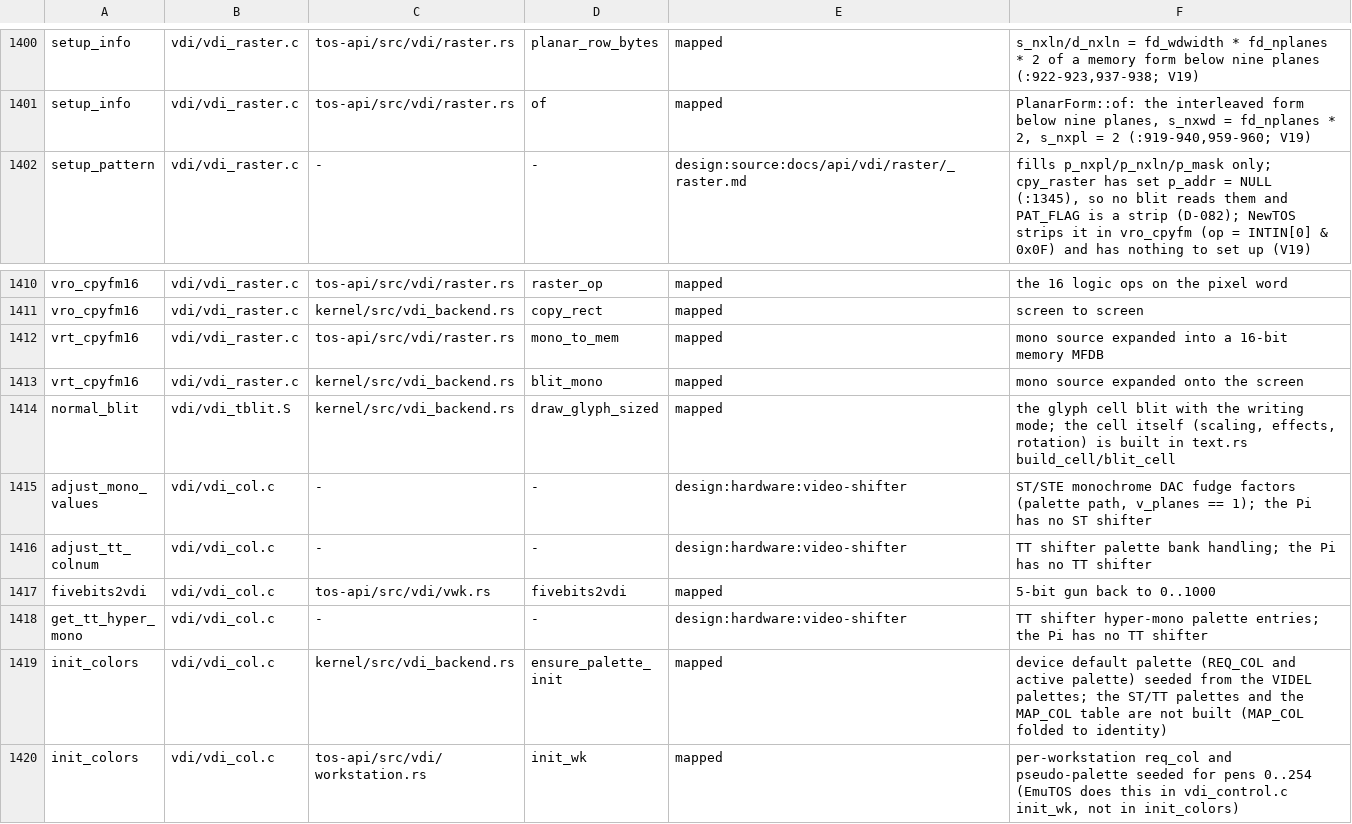
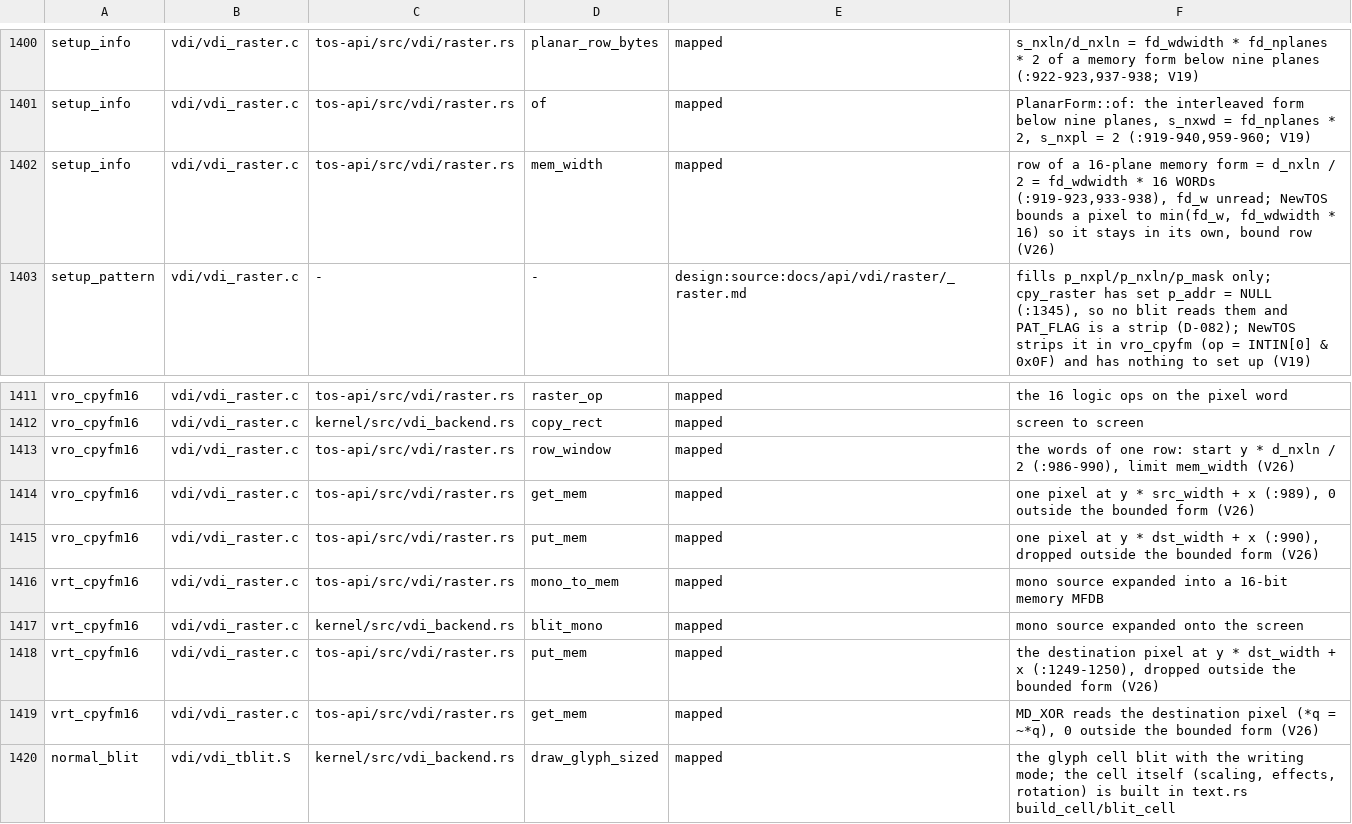
Before and after one commit to tuxie01/NewTOS, a TSV file: docs/analysis/deps/mapping.tsv, drawn as a sheet; only a part is shown, gaps mark what is left out; the shorter side is filled out with more unchanged rows.

```diff
--- a/docs/analysis/deps/mapping.tsv
+++ b/docs/analysis/deps/mapping.tsv
@@ -1401,2 +1401,3 @@ setup_info	vdi/vdi_raster.c	tos-api/src/vdi/raster.rs	planar_row_bytes	mapped	s_
 setup_info	vdi/vdi_raster.c	tos-api/src/vdi/raster.rs	of	mapped	PlanarForm::of: the interleaved form below nine planes, s_nxwd = fd_nplanes * 2, s_nxpl = 2 (:919-940,959-960; V19)
+setup_info	vdi/vdi_raster.c	tos-api/src/vdi/raster.rs	mem_width	mapped	row of a 16-plane memory form = d_nxln / 2 = fd_wdwidth * 16 WORDs (:919-923,933-938), fd_w unread; NewTOS bounds a pixel to min(fd_w, fd_wdwidth * 16) so it stays in its own, bound row (V26)
 setup_pattern	vdi/vdi_raster.c	-	-	design:source:docs/api/vdi/raster/_raster.md	fills p_nxpl/p_nxln/p_mask only; cpy_raster has set p_addr = NULL (:1345), so no blit reads them and PAT_FLAG is a strip (D-082); NewTOS strips it in vro_cpyfm (op = INTIN[0] & 0x0F) and has nothing to set up (V19)
@@ -1411,4 +1412,9 @@ vro_cpyfm16	vdi/vdi_raster.c	tos-api/src/vdi/raster.rs	raster_op	mapped	the 16 l
 vro_cpyfm16	vdi/vdi_raster.c	kernel/src/vdi_backend.rs	copy_rect	mapped	screen to screen
+vro_cpyfm16	vdi/vdi_raster.c	tos-api/src/vdi/raster.rs	row_window	mapped	the words of one row: start y * d_nxln / 2 (:986-990), limit mem_width (V26)
+vro_cpyfm16	vdi/vdi_raster.c	tos-api/src/vdi/raster.rs	get_mem	mapped	one pixel at y * src_width + x (:989), 0 outside the bounded form (V26)
+vro_cpyfm16	vdi/vdi_raster.c	tos-api/src/vdi/raster.rs	put_mem	mapped	one pixel at y * dst_width + x (:990), dropped outside the bounded form (V26)
 vrt_cpyfm16	vdi/vdi_raster.c	tos-api/src/vdi/raster.rs	mono_to_mem	mapped	mono source expanded into a 16-bit memory MFDB
 vrt_cpyfm16	vdi/vdi_raster.c	kernel/src/vdi_backend.rs	blit_mono	mapped	mono source expanded onto the screen
+vrt_cpyfm16	vdi/vdi_raster.c	tos-api/src/vdi/raster.rs	put_mem	mapped	the destination pixel at y * dst_width + x (:1249-1250), dropped outside the bounded form (V26)
+vrt_cpyfm16	vdi/vdi_raster.c	tos-api/src/vdi/raster.rs	get_mem	mapped	MD_XOR reads the destination pixel (*q = ~*q), 0 outside the bounded form (V26)
 normal_blit	vdi/vdi_tblit.S	kernel/src/vdi_backend.rs	draw_glyph_sized	mapped	the glyph cell blit with the writing mode; the cell itself (scaling, effects, rotation) is built in text.rs build_cell/blit_cell
```
Also changed, not shown: 5 other files.
